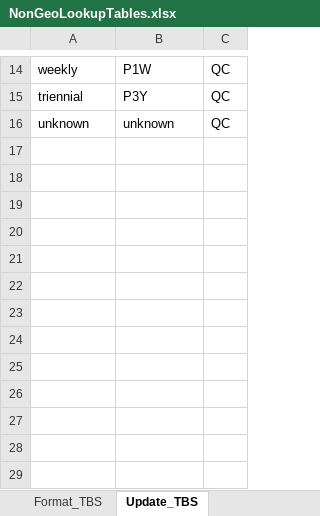
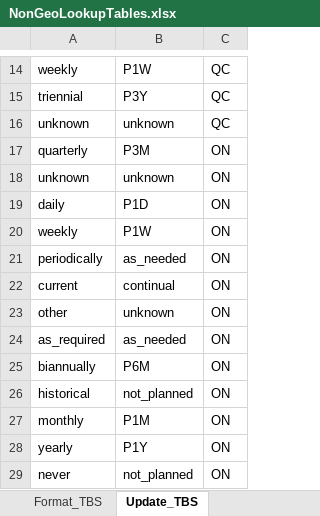
Before and after one commit to federal-geospatial-platform/fgp-metadata-proxy, an Excel workbook: FME_files/LOOKUP_TABLES/NonGeoLookupTables.xlsx, sheet Update_TBS, drawn as a sheet; only a part is shown, gaps mark what is left out; values as stored, in another font and other column widths than the file's, no borders; the diff names each change by its address in the sheet, - before the commit and + after, or states it on an @@ line.

Commit message:
UniqueValuesGrabber transformer
added uniqueValuesGrabber Transformer for generating lookup tables

```diff
--- a/FME_files/LOOKUP_TABLES/NonGeoLookupTables.xlsx (sheet Update_TBS)
+++ b/FME_files/LOOKUP_TABLES/NonGeoLookupTables.xlsx (sheet Update_TBS)
+row 17: quarterly | P3M | ON
+row 18: unknown | unknown | ON
+row 19: daily | P1D | ON
+row 20: weekly | P1W | ON
+row 21: periodically | as_needed | ON
+row 22: current | continual | ON
+row 23: other | unknown | ON
+row 24: as_required | as_needed | ON
+row 25: biannually | P6M | ON
+row 26: historical | not_planned | ON
+row 27: monthly | P1M | ON
+row 28: yearly | P1Y | ON
+row 29: never | not_planned | ON
```
Also changed, not shown: 2 other files.
